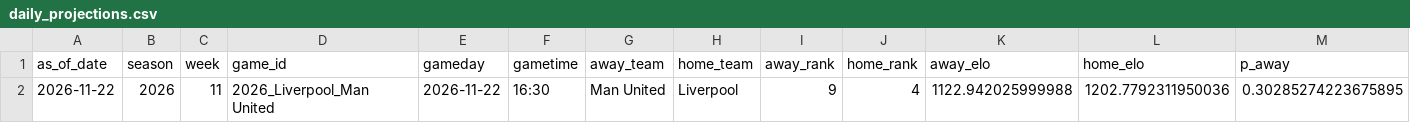
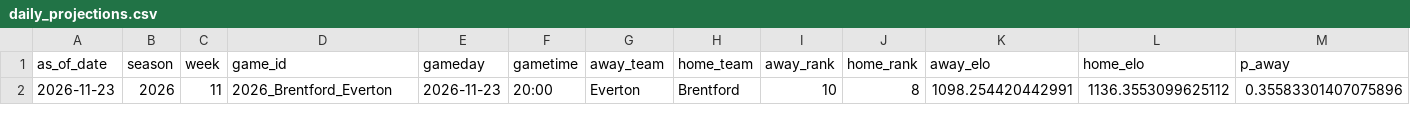
Before and after one commit to schwill2018/premiere-league-elo, a CSV file: daily_projections.csv, drawn as a sheet; only a part is shown; removed rows and columns are numbered as before the commit, all else as after; rows hold the shown columns only; the diff names each change by its address in the sheet, - before the commit and + after, or states it on an @@ line.

```diff
--- a/daily_projections.csv
+++ b/daily_projections.csv
-row 2: 2026-11-22 | 2026 | 11 | 2026_Liverpool_Man United | 2026-11-22 | 16:30 | Man United | Liverpool | 9 | 4 | 1122.942025999988 | 1202.7792311950036 | 0.30285274223675895
+row 2: 2026-11-23 | 2026 | 11 | 2026_Brentford_Everton | 2026-11-23 | 20:00 | Everton | Brentford | 10 | 8 | 1098.254420442991 | 1136.3553099625112 | 0.35583301407075896
```
Also changed, not shown: current_elo_rankings.csv, data/premier_league_matches.csv, 6 other files.
